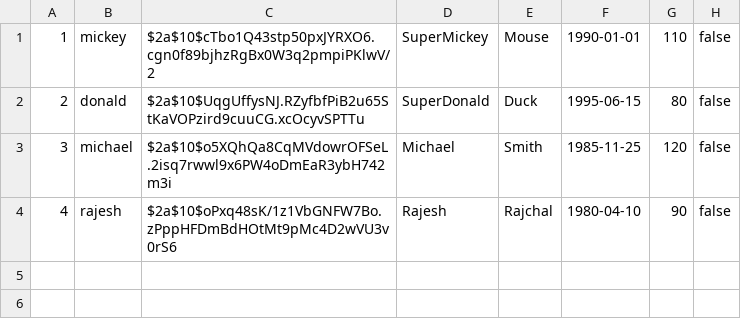
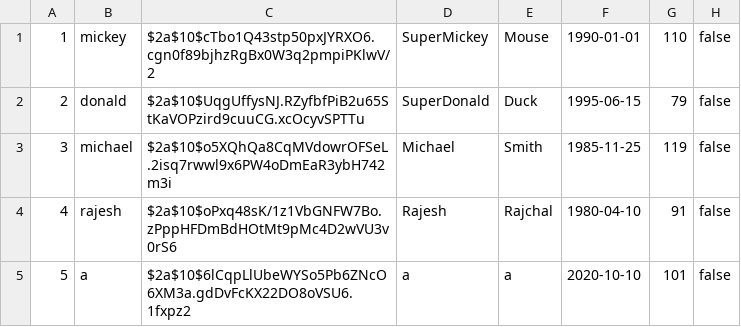
Before and after one commit to rrajchal/MSSE672_Component_Based_SW, a CSV file: TopCard/data/players.csv, drawn as a sheet.

```diff
--- a/TopCard/data/players.csv
+++ b/TopCard/data/players.csv
@@ -1,4 +1,5 @@
 1,mickey,$2a$10$cTbo1Q43stp50pxJYRXO6.cgn0f89bjhzRgBx0W3q2pmpiPKlwV/2,SuperMickey,Mouse,1990-01-01,110,false
-2,donald,$2a$10$UqgUffysNJ.RZyfbfPiB2u65StKaVOPzird9cuuCG.xcOcyvSPTTu,SuperDonald,Duck,1995-06-15,80,false
-3,michael,$2a$10$o5XQhQa8CqMVdowrOFSeL.2isq7rwwl9x6PW4oDmEaR3ybH742m3i,Michael,Smith,1985-11-25,120,false
-4,rajesh,$2a$10$oPxq48sK/1z1VbGNFW7Bo.zPppHFDmBdHOtMt9pMc4D2wVU3v0rS6,Rajesh,Rajchal,1980-04-10,90,false
+2,donald,$2a$10$UqgUffysNJ.RZyfbfPiB2u65StKaVOPzird9cuuCG.xcOcyvSPTTu,SuperDonald,Duck,1995-06-15,79,false
+3,michael,$2a$10$o5XQhQa8CqMVdowrOFSeL.2isq7rwwl9x6PW4oDmEaR3ybH742m3i,Michael,Smith,1985-11-25,119,false
+4,rajesh,$2a$10$oPxq48sK/1z1VbGNFW7Bo.zPppHFDmBdHOtMt9pMc4D2wVU3v0rS6,Rajesh,Rajchal,1980-04-10,91,false
+5,a,$2a$10$6lCqpLlUbeWYSo5Pb6ZNcO6XM3a.gdDvFcKX22DO8oVSU6.1fxpz2,a,a,2020-10-10,101,false
```
Also changed, not shown: 16 other files.
